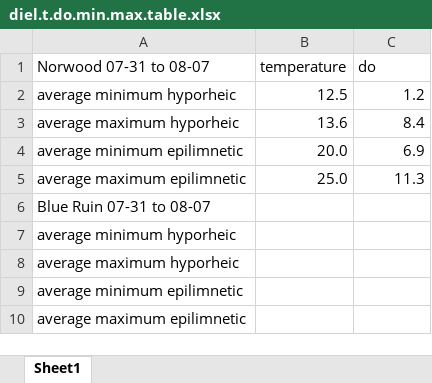
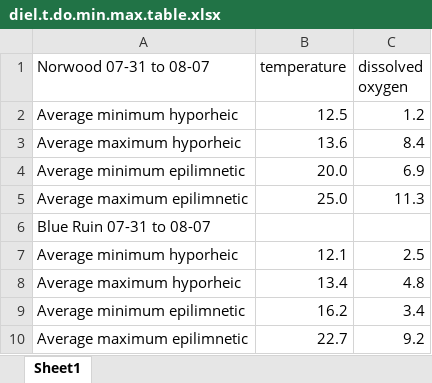
Before and after one commit to barrehan/cutthroat-habitat-selection-dvm, an Excel workbook: manuscript/3.dvm.results/diel.t.do.min.max.table.xlsx, sheet Sheet1, drawn as a sheet; values as stored, in another font and other column widths than the file's, no borders; removed rows and columns are numbered as before the commit, all else as after; the diff names each change by its address in the sheet, - before the commit and + after, or states it on an @@ line.

```diff
--- a/manuscript/3.dvm.results/diel.t.do.min.max.table.xlsx (sheet Sheet1)
+++ b/manuscript/3.dvm.results/diel.t.do.min.max.table.xlsx (sheet Sheet1)
-C1: do
+C1: dissolved oxygen
-A2 (Norwood 07-31 to 08-07): average minimum hyporheic
+A2 (Norwood 07-31 to 08-07): Average minimum hyporheic
-A3 (Norwood 07-31 to 08-07): average maximum hyporheic
+A3 (Norwood 07-31 to 08-07): Average maximum hyporheic
-A4 (Norwood 07-31 to 08-07): average minimum epilimnetic
+A4 (Norwood 07-31 to 08-07): Average minimum epilimnetic
-A5 (Norwood 07-31 to 08-07): average maximum epilimnetic
+A5 (Norwood 07-31 to 08-07): Average maximum epilimnetic
-row 7: average minimum hyporheic
-row 8: average maximum hyporheic
-row 9: average minimum epilimnetic
-row 10: average maximum epilimnetic
+row 7: Average minimum hyporheic | 12.1 | 2.5
+row 8: Average maximum hyporheic | 13.4 | 4.8
+row 9: Average minimum epilimnetic | 16.2 | 3.4
+row 10: Average maximum epilimnetic | 22.7 | 9.2
```
Also changed, not shown: 1 other file.
